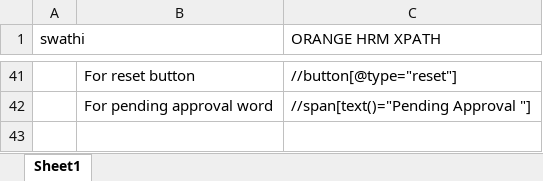
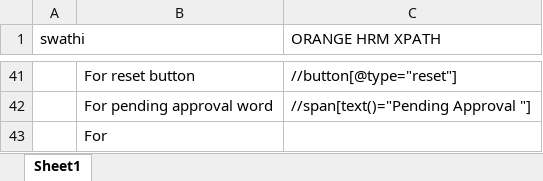
Before and after one commit to swathimaloth1/Repo_swathi, an Excel workbook: xpath.xlsx, sheet Sheet1, drawn as a sheet; only a part is shown, gaps mark what is left out; values as stored, in another font and other column widths than the file's, no borders; the diff names each change by its address in the sheet, - before the commit and + after, or states it on an @@ line.

Commit message:
commit

```diff
--- a/xpath.xlsx (sheet Sheet1)
+++ b/xpath.xlsx (sheet Sheet1)
+row 43:  | For
```
